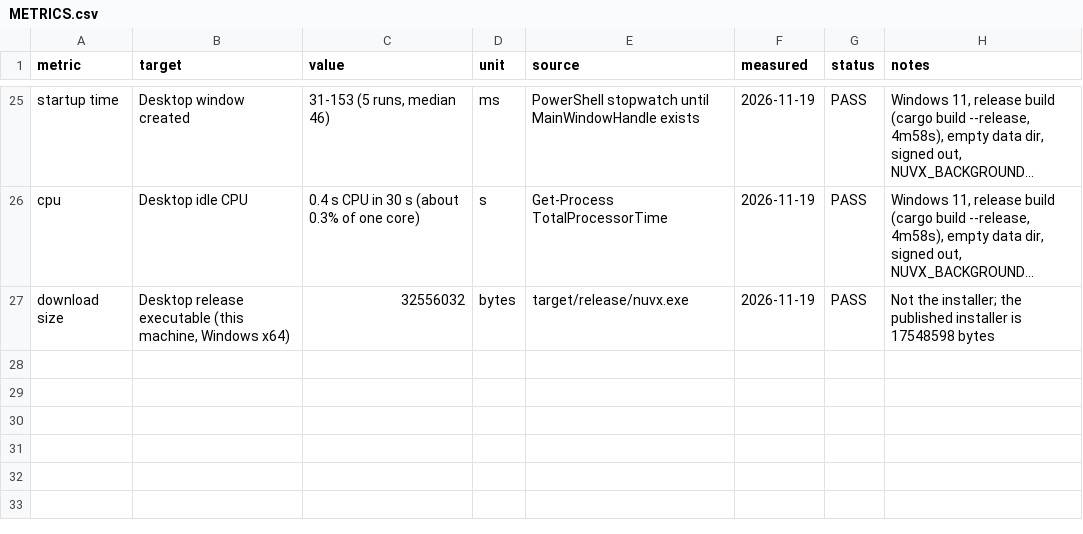
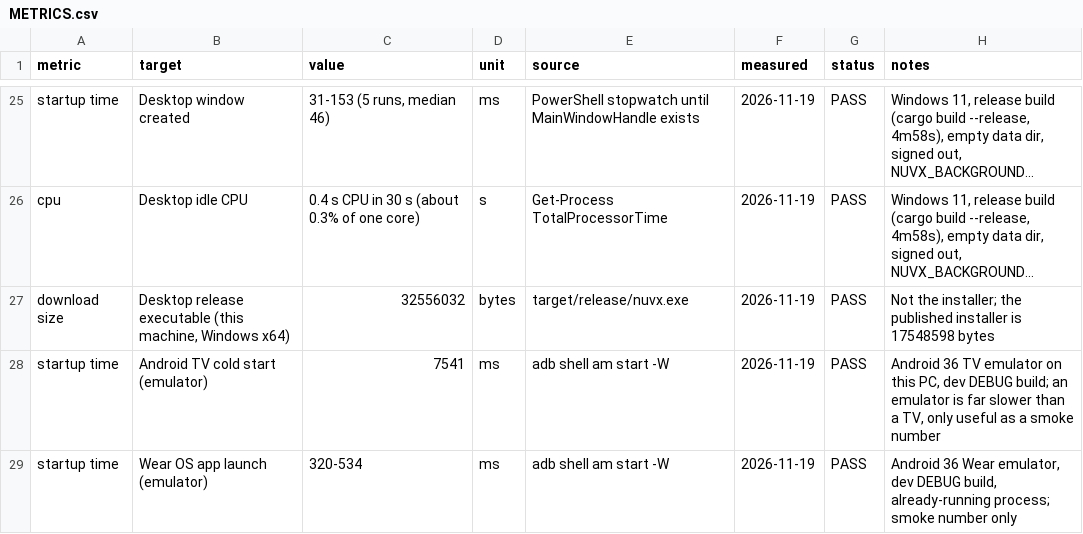
Before and after one commit to bxanedot/nuvx, a CSV file: docs/rust-migration/METRICS.csv, drawn as a sheet; only a part is shown, gaps mark what is left out; long unchanged cells end in …; the diff names each change by its address in the sheet, - before the commit and + after, or states it on an @@ line.

```diff
--- a/docs/rust-migration/METRICS.csv
+++ b/docs/rust-migration/METRICS.csv
+row 28: startup time | Android TV cold start (emulator) | 7541 | ms | adb shell am start -W | 2026-11-19 | PASS | Android 36 TV emulator on this PC, dev DEBUG build; an emulator is far slower than a TV, only useful as a smoke number
+row 29: startup time | Wear OS app launch (emulator) | 320-534 | ms | adb shell am start -W | 2026-11-19 | PASS | Android 36 Wear emulator, dev DEBUG build, already-running process; smoke number only
```
Also changed, not shown: docs/rust-migration/BLOCKERS.csv, docs/rust-migration/UI_PARITY.csv, 1 other file.
